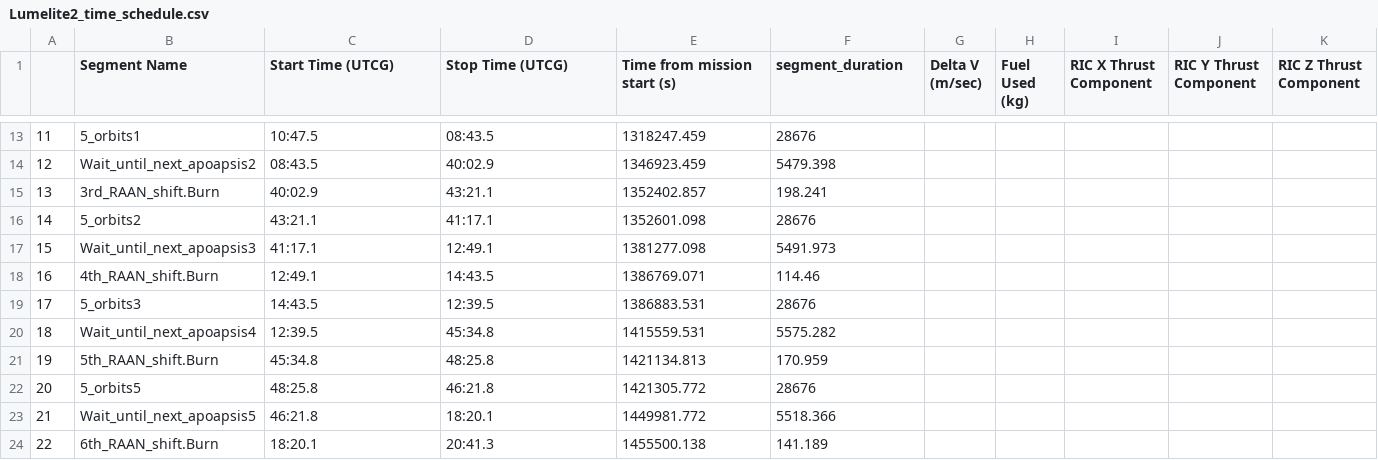
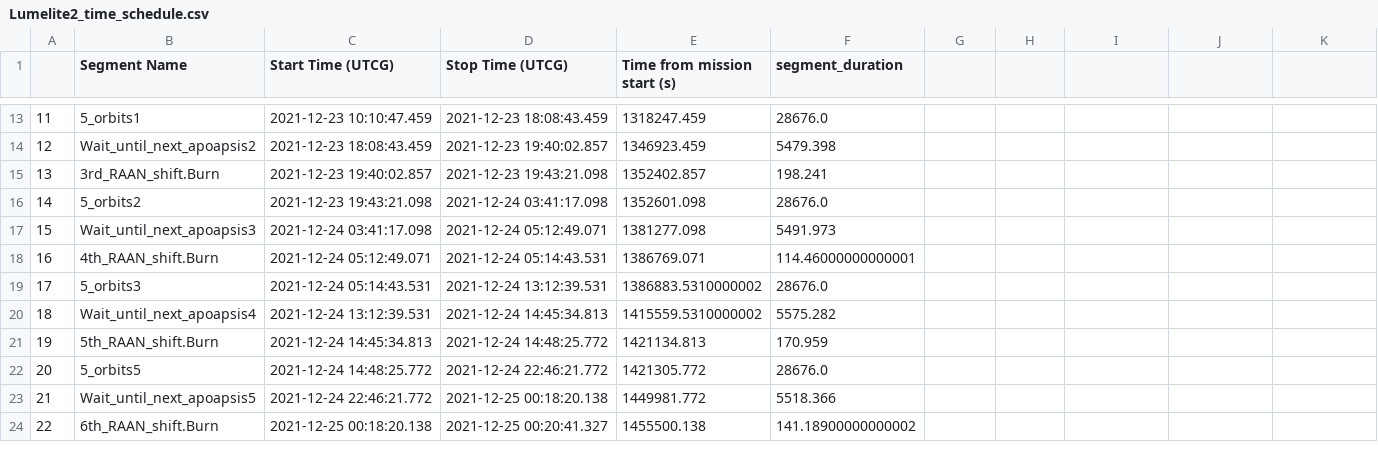
Before and after one commit to ANDREWNGT/FORMFLYT, a CSV file: data_STK_astrogator/Processed_data/Lumelite2_time_schedule.csv, drawn as a sheet; only a part is shown, gaps mark what is left out; the diff covers the shown part only.

```diff
--- a/data_STK_astrogator/Processed_data/Lumelite2_time_schedule.csv
+++ b/data_STK_astrogator/Processed_data/Lumelite2_time_schedule.csv
@@ -1 +1 @@
-,Segment Name,Start Time (UTCG),Stop Time (UTCG),Time from mission start (s),segment_duration,Delta V (m/sec),Fuel Used (kg),RIC X Thrust Component,RIC Y Thrust Component,RIC Z Thrust Component
+,Segment Name,Start Time (UTCG),Stop Time (UTCG),Time from mission start (s),segment_duration
@@ -13,12 +13,12 @@
-11,5_orbits1,10:47.5,08:43.5,1318247.459,28676,,,,,
-12,Wait_until_next_apoapsis2,08:43.5,40:02.9,1346923.459,5479.398,,,,,
-13,3rd_RAAN_shift.Burn,40:02.9,43:21.1,1352402.857,198.241,,,,,
-14,5_orbits2,43:21.1,41:17.1,1352601.098,28676,,,,,
-15,Wait_until_next_apoapsis3,41:17.1,12:49.1,1381277.098,5491.973,,,,,
-16,4th_RAAN_shift.Burn,12:49.1,14:43.5,1386769.071,114.46,,,,,
-17,5_orbits3,14:43.5,12:39.5,1386883.531,28676,,,,,
-18,Wait_until_next_apoapsis4,12:39.5,45:34.8,1415559.531,5575.282,,,,,
-19,5th_RAAN_shift.Burn,45:34.8,48:25.8,1421134.813,170.959,,,,,
-20,5_orbits5,48:25.8,46:21.8,1421305.772,28676,,,,,
-21,Wait_until_next_apoapsis5,46:21.8,18:20.1,1449981.772,5518.366,,,,,
-22,6th_RAAN_shift.Burn,18:20.1,20:41.3,1455500.138,141.189,,,,,
+11,5_orbits1,2021-12-23 10:10:47.459,2021-12-23 18:08:43.459,1318247.459,28676.0
+12,Wait_until_next_apoapsis2,2021-12-23 18:08:43.459,2021-12-23 19:40:02.857,1346923.459,5479.398
+13,3rd_RAAN_shift.Burn,2021-12-23 19:40:02.857,2021-12-23 19:43:21.098,1352402.857,198.241
+14,5_orbits2,2021-12-23 19:43:21.098,2021-12-24 03:41:17.098,1352601.098,28676.0
+15,Wait_until_next_apoapsis3,2021-12-24 03:41:17.098,2021-12-24 05:12:49.071,1381277.098,5491.973
+16,4th_RAAN_shift.Burn,2021-12-24 05:12:49.071,2021-12-24 05:14:43.531,1386769.071,114.46000000000001
+17,5_orbits3,2021-12-24 05:14:43.531,2021-12-24 13:12:39.531,1386883.5310000002,28676.0
+18,Wait_until_next_apoapsis4,2021-12-24 13:12:39.531,2021-12-24 14:45:34.813,1415559.5310000002,5575.282
+19,5th_RAAN_shift.Burn,2021-12-24 14:45:34.813,2021-12-24 14:48:25.772,1421134.813,170.959
+20,5_orbits5,2021-12-24 14:48:25.772,2021-12-24 22:46:21.772,1421305.772,28676.0
+21,Wait_until_next_apoapsis5,2021-12-24 22:46:21.772,2021-12-25 00:18:20.138,1449981.772,5518.366
+22,6th_RAAN_shift.Burn,2021-12-25 00:18:20.138,2021-12-25 00:20:41.327,1455500.138,141.18900000000002
```
Also changed, not shown: 56 edited cells elsewhere in this file, 5 other files.
